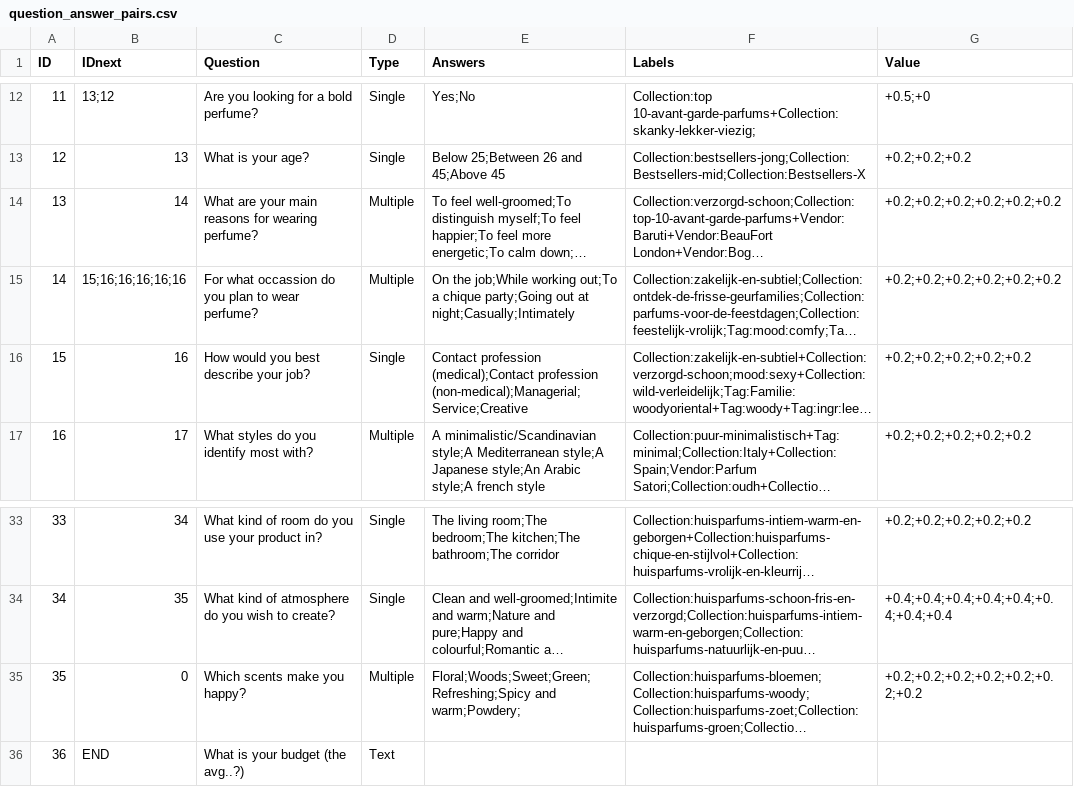
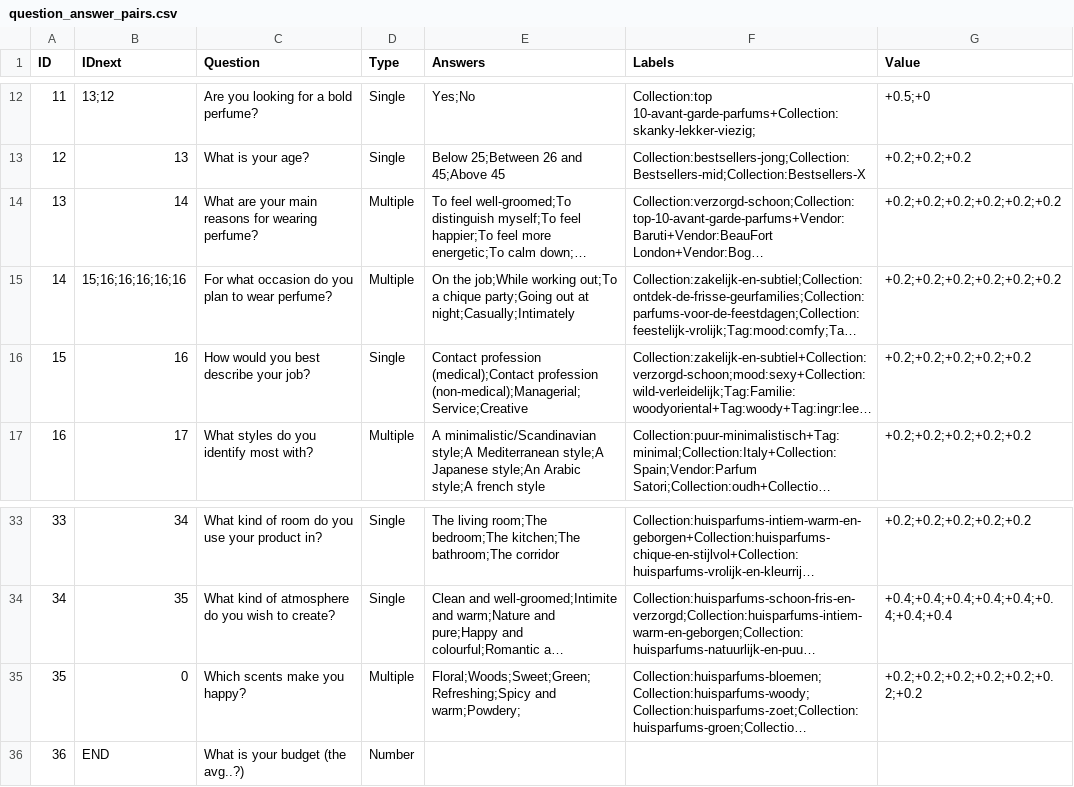
Before and after one commit to Lonnekee/PerfumeRecommendations, a CSV file: engine/question/data/question_answer_pairs.csv, drawn as a sheet; only a part is shown, gaps mark what is left out; long unchanged cells end in …; the diff names each change by its address in the sheet, - before the commit and + after, or states it on an @@ line.

```diff
--- a/engine/question/data/question_answer_pairs.csv
+++ b/engine/question/data/question_answer_pairs.csv
-C15 (Question): For what occassion do you…
+C15 (Question): For what occasion do you…
-D36 (Type): Text
+D36 (Type): Number
```
Also changed, not shown: 9 other files.
